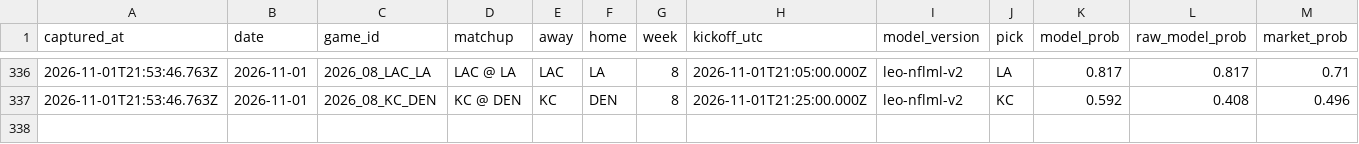
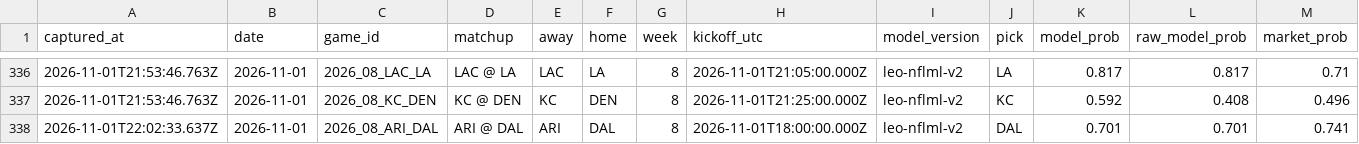
Before and after one commit to flychico/lydiaslab, a CSV file: data/nfl/prediction-history.csv, drawn as a sheet; only a part is shown, gaps mark what is left out; rows hold the shown columns only; the diff names each change by its address in the sheet, - before the commit and + after, or states it on an @@ line.

```diff
--- a/data/nfl/prediction-history.csv
+++ b/data/nfl/prediction-history.csv
+row 338: 2026-11-01T22:02:33.637Z | 2026-11-01 | 2026_08_ARI_DAL | ARI @ DAL | ARI | DAL | 8 | 2026-11-01T18:00:00.000Z | leo-nflml-v2 | DAL | 0.701 | 0.701 | 0.741
```
Also changed, not shown: 16 other files.
